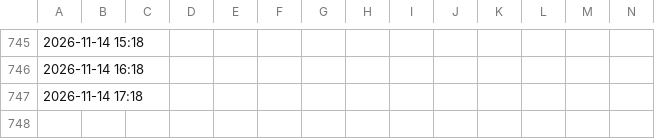
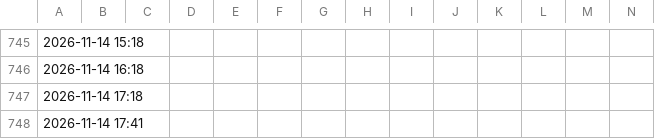
Before and after one commit to BohozX/TC-BANCOS, a CSV file: ultimos_30_dias.csv, drawn as a sheet; only a part is shown, gaps mark what is left out; rows hold the shown columns only; the diff names each change by its address in the sheet, - before the commit and + after, or states it on an @@ line.

Commit message:
Actualizacion TC bancos 2026-11-14 17:44 BOT

```diff
--- a/ultimos_30_dias.csv
+++ b/ultimos_30_dias.csv
+row 748: 2026-11-14 17:41
```
